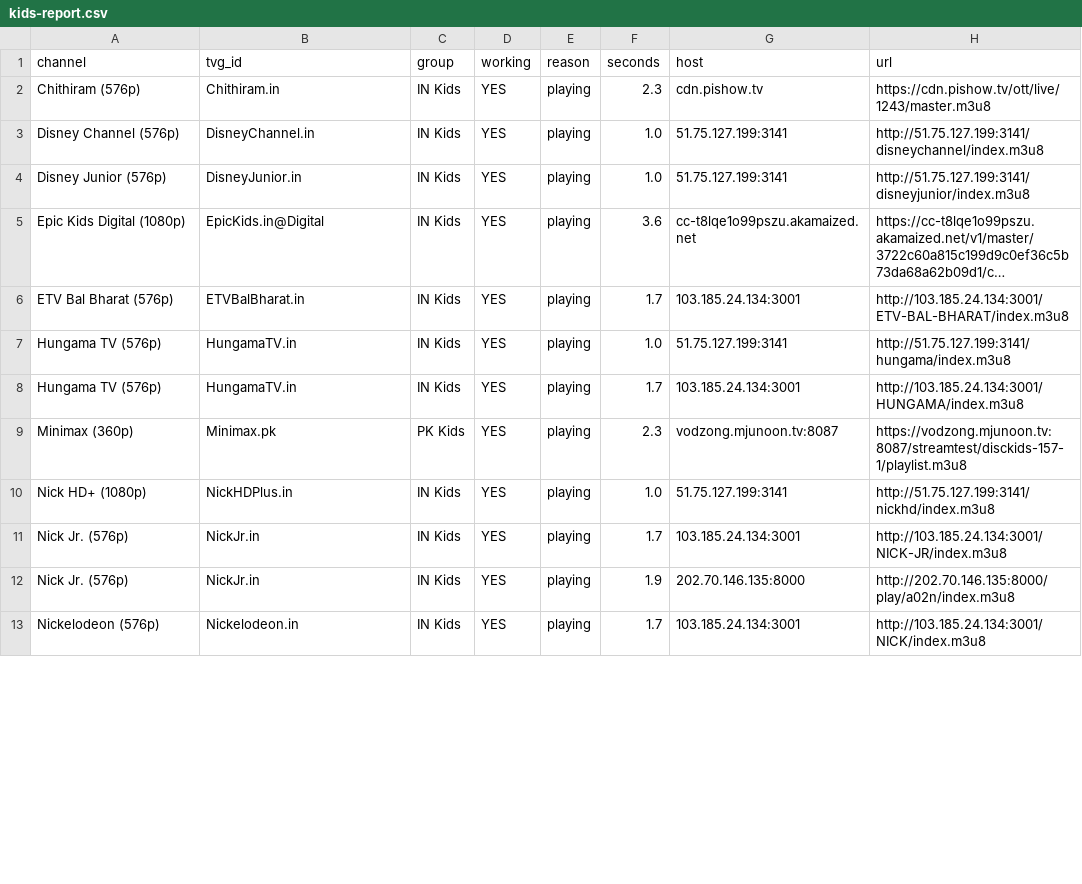
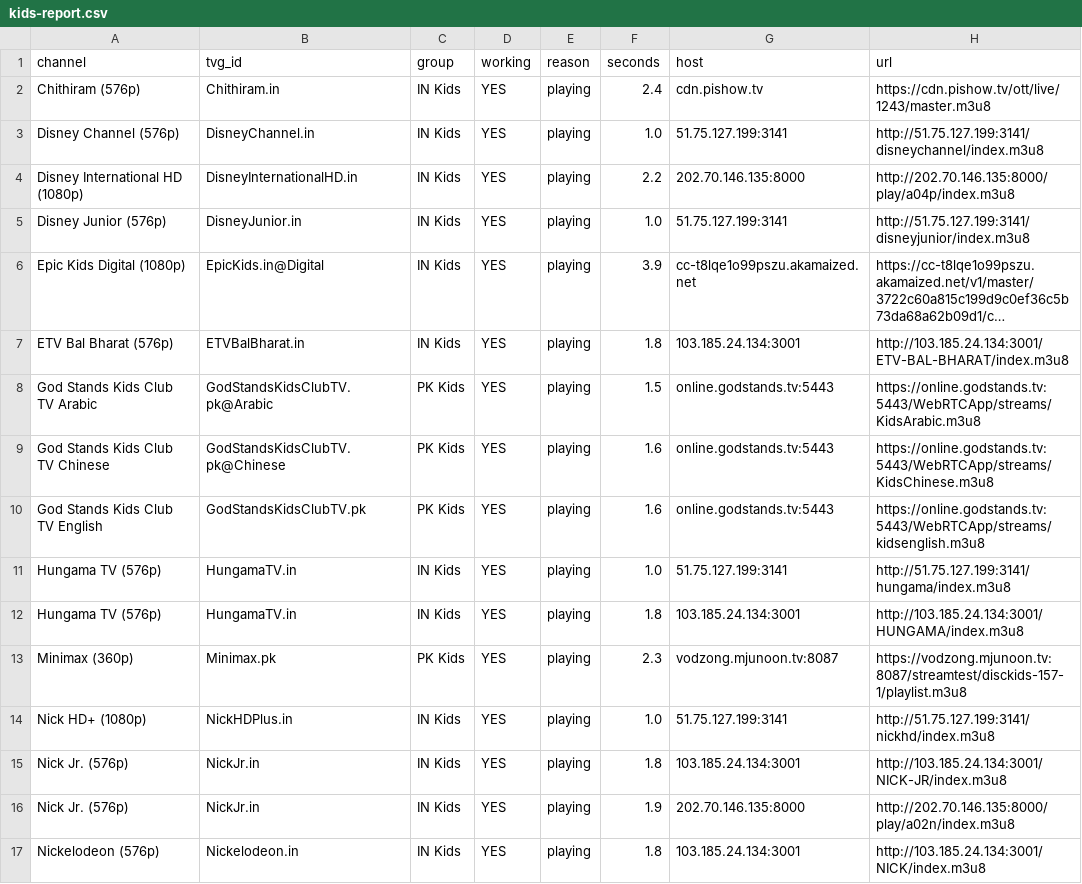
Before and after one commit to Inam321/iptv, a CSV file: reports/kids-report.csv, drawn as a sheet; only a part is shown; long unchanged cells end in …; addresses are those after the commit; the diff covers the shown part only; the diff names each change by its address in the sheet, - before the commit and + after, or states it on an @@ line.

```diff
--- a/reports/kids-report.csv
+++ b/reports/kids-report.csv
-F2 (seconds): 2.3
+F2 (seconds): 2.4
+row 4: Disney International HD (1080p) | DisneyInternationalHD.in | IN Kids | YES | playing | 2.2 | 202.70.146.135:8000 | http://202.70.146.135:8000/play/a04p/index.m3u8
-F6 (seconds): 3.6
+F6 (seconds): 3.9
-F7 (seconds): 1.7
+F7 (seconds): 1.8
+row 8: God Stands Kids Club TV Arabic | GodStandsKidsClubTV.pk@Arabic | PK Kids | YES | playing | 1.5 | online.godstands.tv:5443 | https://online.godstands.tv:5443/WebRTCApp/streams/KidsArabic.m3u8
+row 9: God Stands Kids Club TV Chinese | GodStandsKidsClubTV.pk@Chinese | PK Kids | YES | playing | 1.6 | online.godstands.tv:5443 | https://online.godstands.tv:5443/WebRTCApp/streams/KidsChinese.m3u8
+row 10: God Stands Kids Club TV English | GodStandsKidsClubTV.pk | PK Kids | YES | playing | 1.6 | online.godstands.tv:5443 | https://online.godstands.tv:5443/WebRTCApp/streams/kidsenglish.m3u8
-F12 (seconds): 1.7
+F12 (seconds): 1.8
-F15 (seconds): 1.7
+F15 (seconds): 1.8
-F17 (seconds): 1.7
+F17 (seconds): 1.8
```
Also changed, not shown: 3 added rows, 7 removed rows and 6 edited cells elsewhere in this file, reports/entertainment-report.csv, reports/movies-report.csv, 14 other files.
